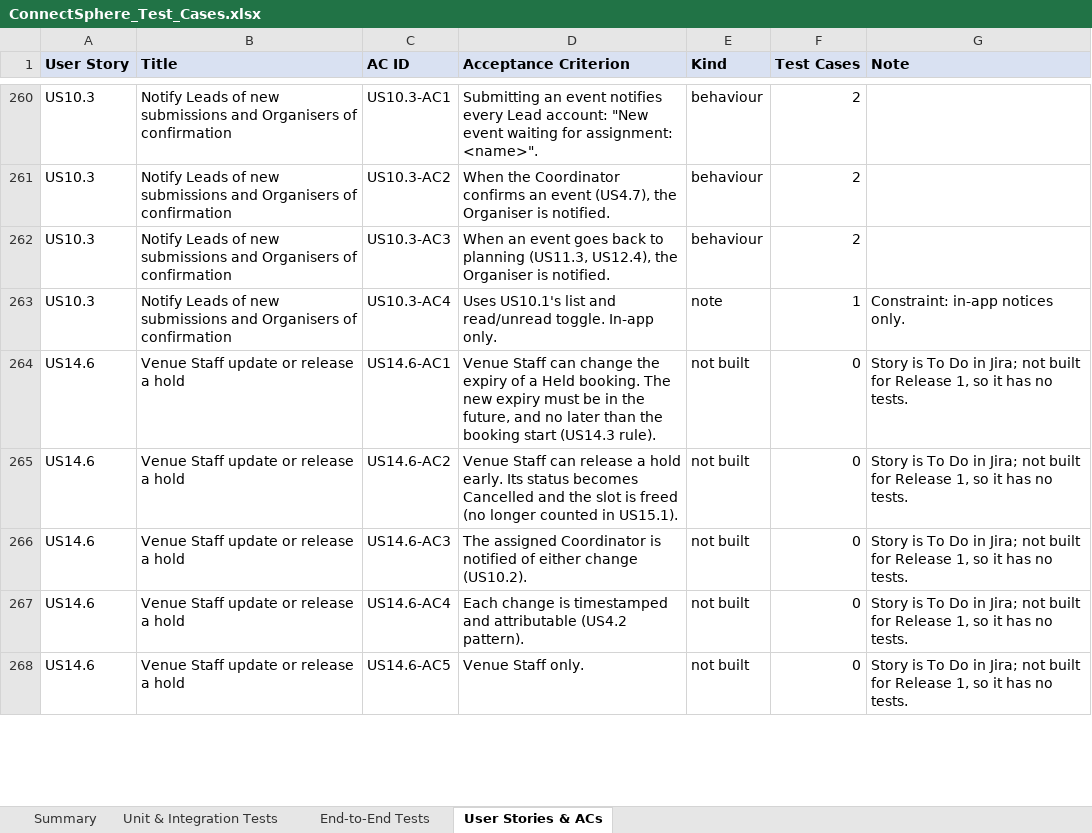
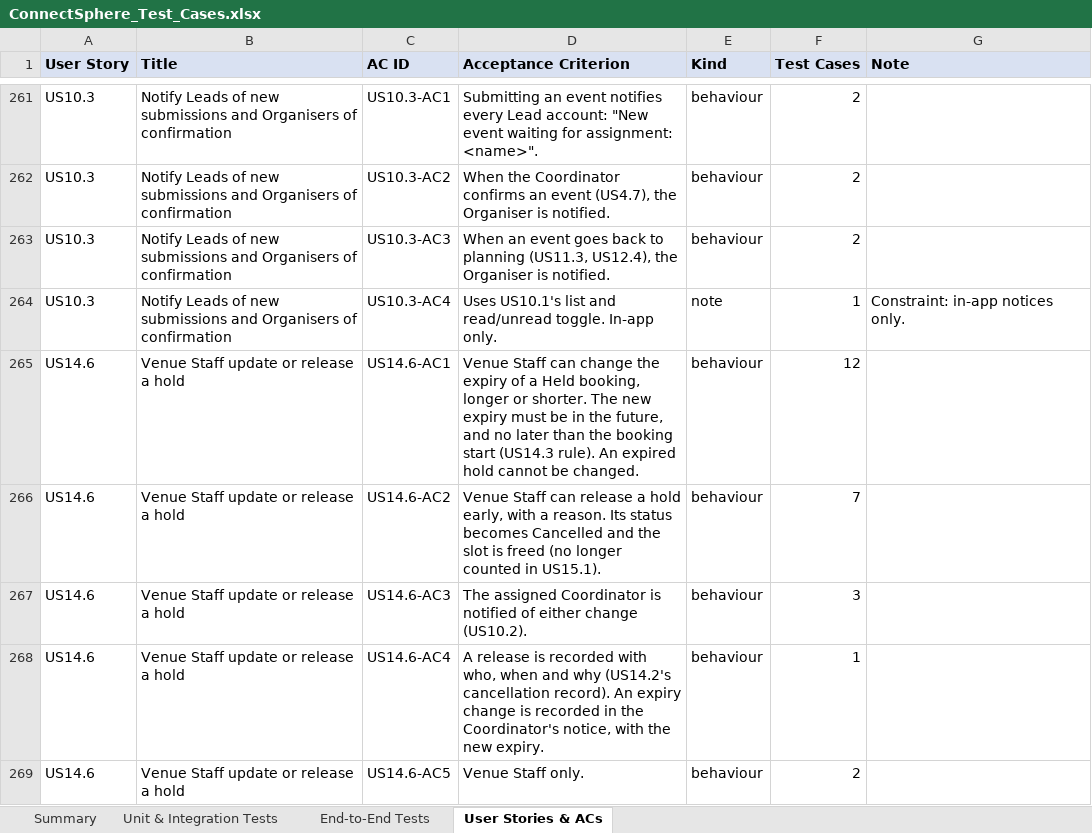
Before and after one commit to 3thannn/SPMG3T7, an Excel workbook: docs/testing/ConnectSphere_Test_Cases.xlsx, sheet User Stories & ACs, drawn as a sheet; only a part is shown, gaps mark what is left out; values as stored, in another font and other column widths than the file's, no borders; addresses are those after the commit; the diff covers the shown part only; the diff names each change by its address in the sheet, - before the commit and + after, or states it on an @@ line.

Commit message:
Regenerate the test workbook from CI's results
550 cases: 545 Passed and 5 Evidence, built from CI run 41870262896 (backend
793, database 39, frontend 76, browser 50 tests; none failed). The builder
now counts tests/*_db.py from the database job, where they run, so the hold
sweep (TC-US14.4-02) and equipment race (TC-US19.3-08) are Passed rather
than Not Executed. The summary sheet's coverage text is updated and names the
run its results came from.

```diff
--- a/docs/testing/ConnectSphere_Test_Cases.xlsx (sheet User Stories & ACs)
+++ b/docs/testing/ConnectSphere_Test_Cases.xlsx (sheet User Stories & ACs)
-D265 (Acceptance Criterion): …a Held booking. The new expiry must be in the future, and no later than the booking start (US14.3 rule).
+D265 (Acceptance Criterion): …a Held booking, longer or shorter. The new expiry must be in the future, and no later than the booking start (US14.3 rule). An expired hold cannot be changed.
-E265:E269 (Kind): not built
+E265:E269 (Kind): behaviour
-F265 (Test Cases): 0
+F265 (Test Cases): 12
-G265:G269 (Note): Story is To Do in Jira; not built for Release 1, so it has no tests.
+G265:G269 (Note): (empty)
-D266 (Acceptance Criterion): …a hold early. Its status…
+D266 (Acceptance Criterion): …a hold early, with a reason. Its status…
-F266 (Test Cases): 0
+F266 (Test Cases): 7
-F267 (Test Cases): 0
+F267 (Test Cases): 3
-D268 (Acceptance Criterion): Each change is timestamped and attributable (US4.2 pattern).
+D268 (Acceptance Criterion): A release is recorded with who, when and why (US14.2's cancellation record). An expiry change is recorded in the Coordinator's notice, with the new expiry.
-F268 (Test Cases): 0
+F268 (Test Cases): 1
-F269 (Test Cases): 0
+F269 (Test Cases): 2
```
Also changed, not shown: 6 added rows and 31 edited cells elsewhere in this sheet, sheet Unit & Integration Tests, sheet End-to-End Tests, sheet Summary, 1 other file.
